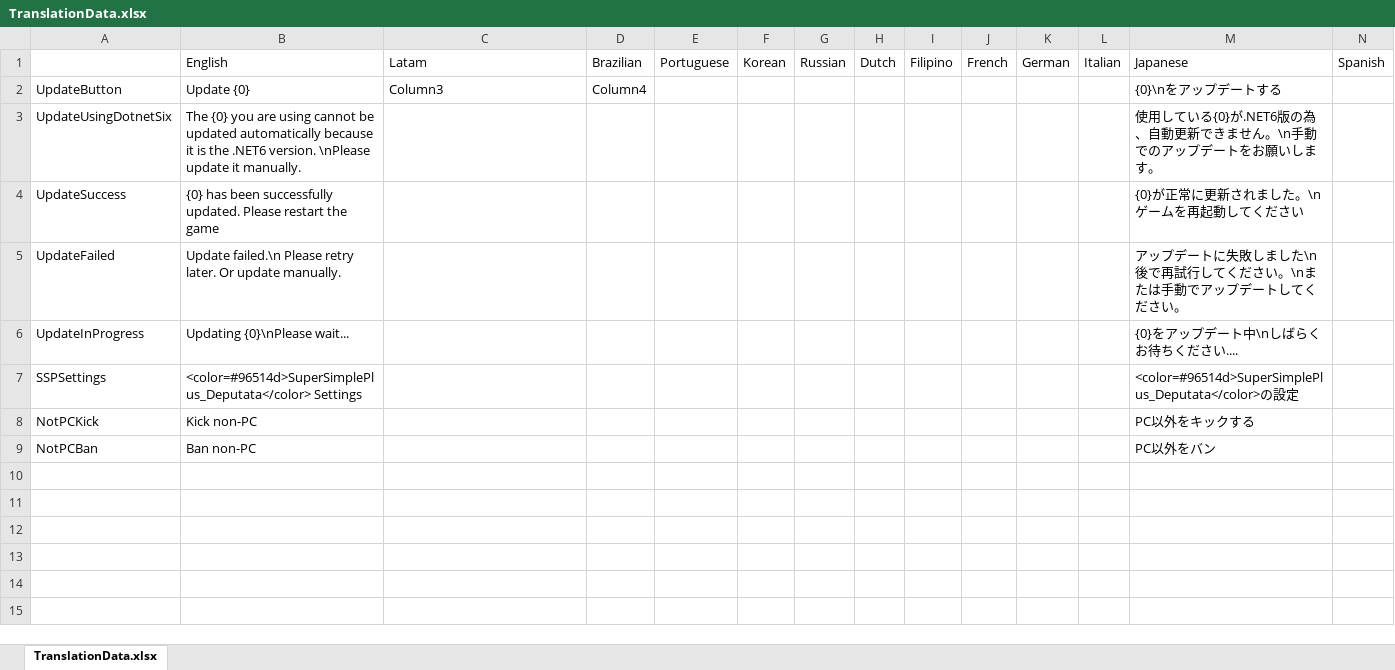
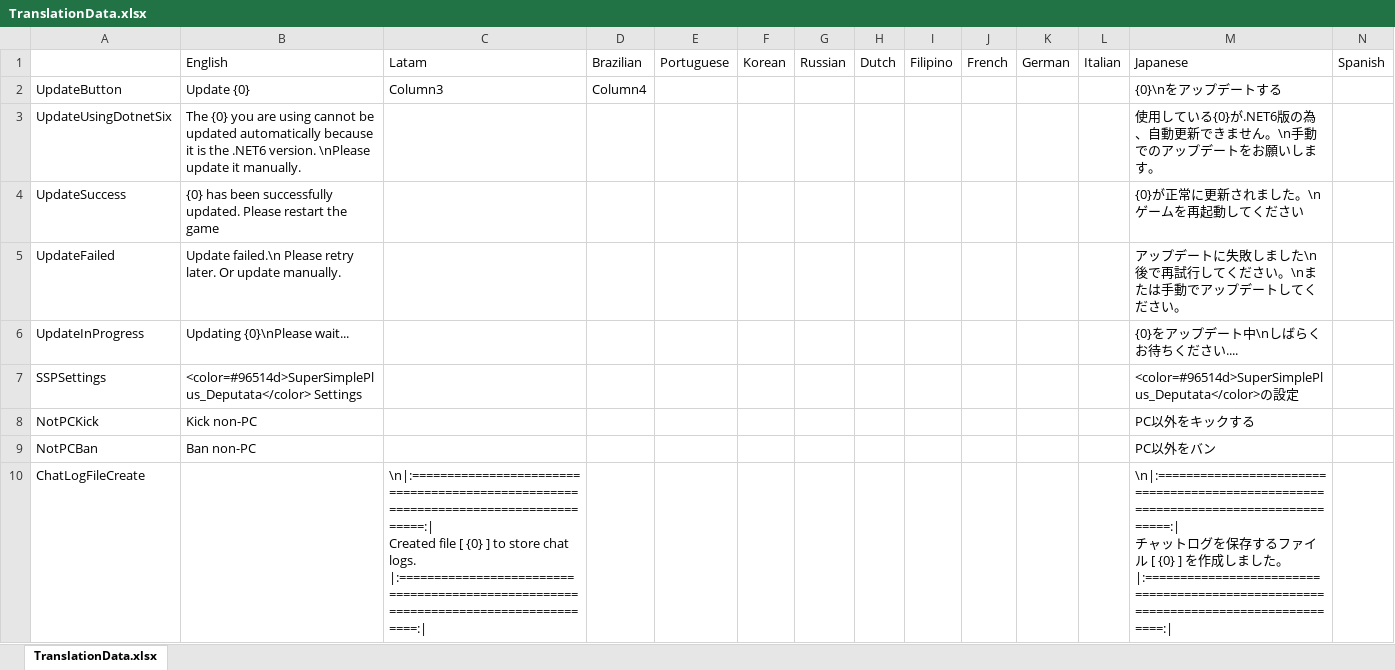
Before and after one commit to Kurato-Tsukishiro/SuperSimplePlus_Deputata, an Excel workbook: TranslationData.xlsx, sheet TranslationData.xlsx, drawn as a sheet; only a part is shown; values as stored, in another font and other column widths than the file's, no borders; table styles not drawn; rows hold the shown columns only; ↵ is a line break in a cell; the diff names each change by its address in the sheet, - before the commit and + after, or states it on an @@ line.

```diff
--- a/TranslationData.xlsx (sheet TranslationData.xlsx)
+++ b/TranslationData.xlsx (sheet TranslationData.xlsx)
+row 10: ChatLogFileCreate |  | \n|:===================================================================================:| ↵ Created file [ {0} ] to store chat logs. ↵ |:===================================================================================:| |  |  |  |  |  |  |  |  |  | \n|:===================================================================================:| ↵ チャットログを保存するファイル [ {0} ] を作成しました。 ↵ |:===================================================================================:
```
Also changed, not shown: 3 other files.
